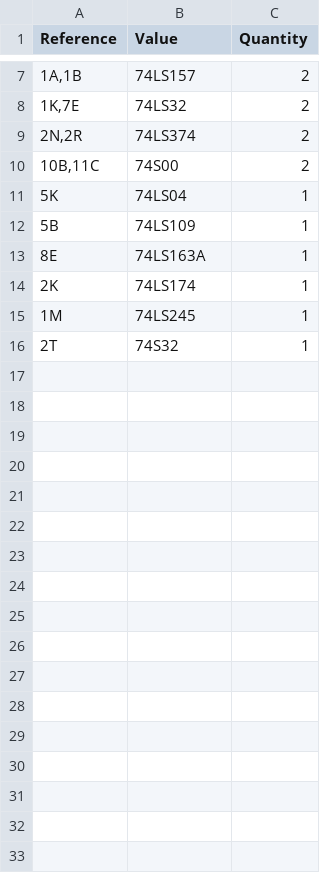
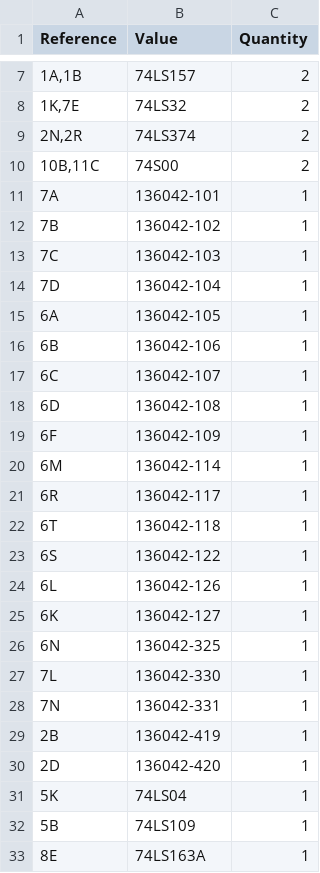
Before and after one commit to stoatworks-labs/cathode-ray-tomes, a CSV file: web/boards/super-sprint/bom.csv, drawn as a sheet; only a part is shown, gaps mark what is left out; the shorter side is filled out with more unchanged rows; the diff names each change by its address in the sheet, - before the commit and + after, or states it on an @@ line.

```diff
--- a/web/boards/super-sprint/bom.csv
+++ b/web/boards/super-sprint/bom.csv
+row 11: 7A | 136042-101 | 1
+row 12: 7B | 136042-102 | 1
+row 13: 7C | 136042-103 | 1
+row 14: 7D | 136042-104 | 1
+row 15: 6A | 136042-105 | 1
+row 16: 6B | 136042-106 | 1
+row 17: 6C | 136042-107 | 1
+row 18: 6D | 136042-108 | 1
+row 19: 6F | 136042-109 | 1
+row 20: 6M | 136042-114 | 1
+row 21: 6R | 136042-117 | 1
+row 22: 6T | 136042-118 | 1
+row 23: 6S | 136042-122 | 1
+row 24: 6L | 136042-126 | 1
+row 25: 6K | 136042-127 | 1
+row 26: 6N | 136042-325 | 1
+row 27: 7L | 136042-330 | 1
+row 28: 7N | 136042-331 | 1
+row 29: 2B | 136042-419 | 1
+row 30: 2D | 136042-420 | 1
```
Also changed, not shown: web/boards/food-fight/bom.csv, web/boards/quantum/bom.csv, 34 other files.
